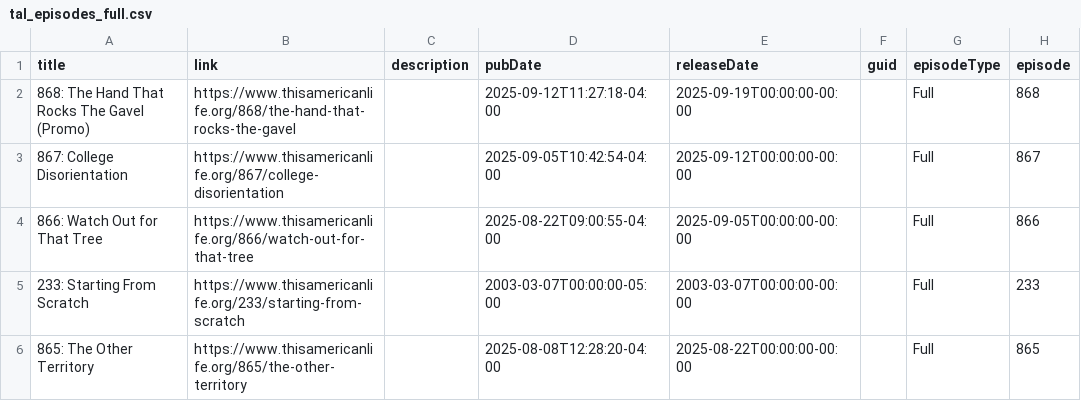
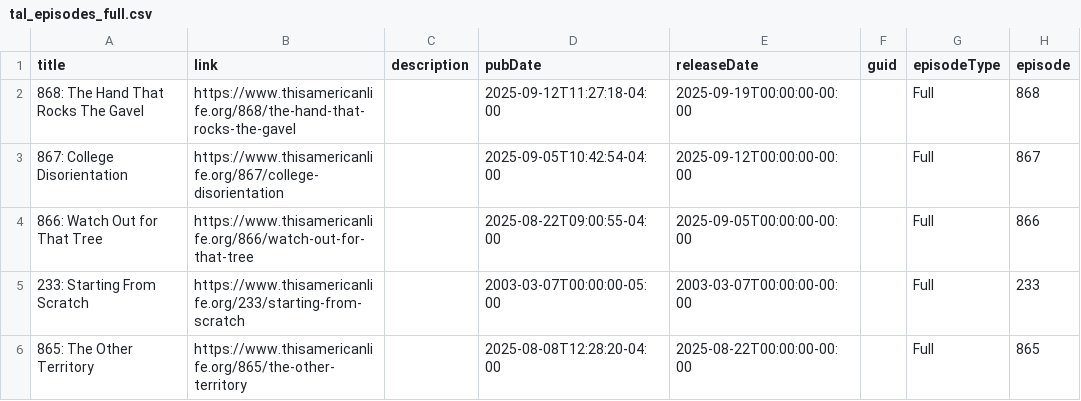
Before and after one commit to boringparty/thatAmericanScraper, a CSV file: tal_episodes_full.csv, drawn as a sheet; only a part is shown; the diff names each change by its address in the sheet, - before the commit and + after, or states it on an @@ line.

Commit message:
Update tal_episodes_full.csv

```diff
--- a/tal_episodes_full.csv
+++ b/tal_episodes_full.csv
-A2 (title): 868: The Hand That Rocks The Gavel (Promo)
+A2 (title): 868: The Hand That Rocks The Gavel
```
